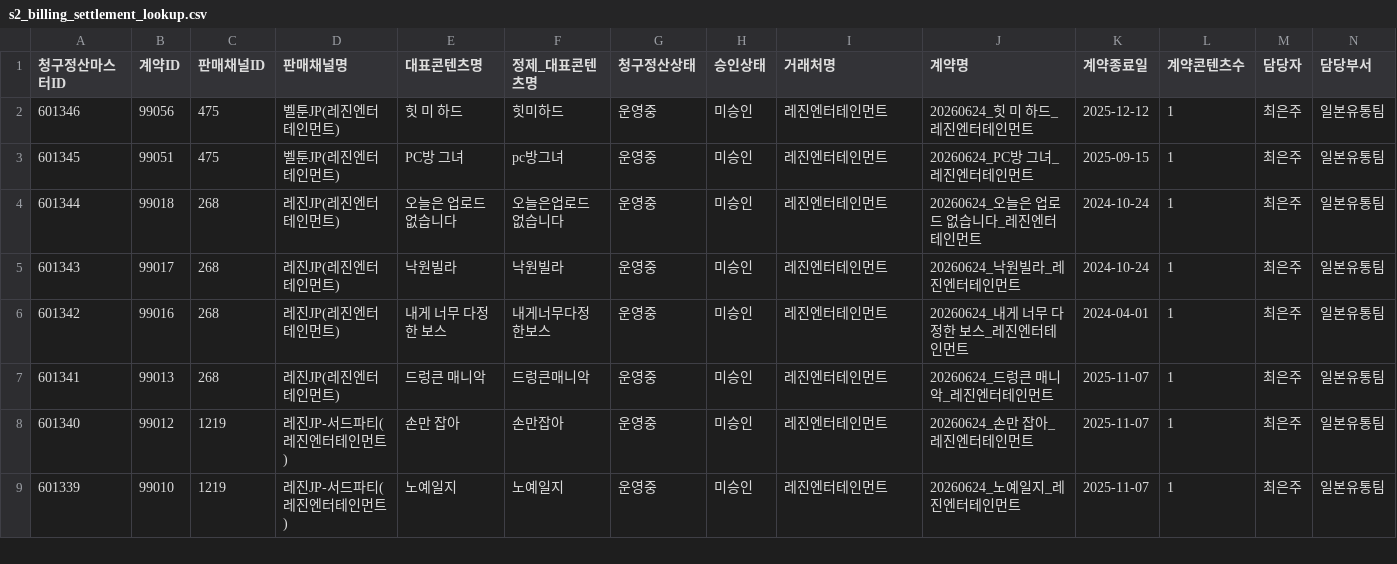
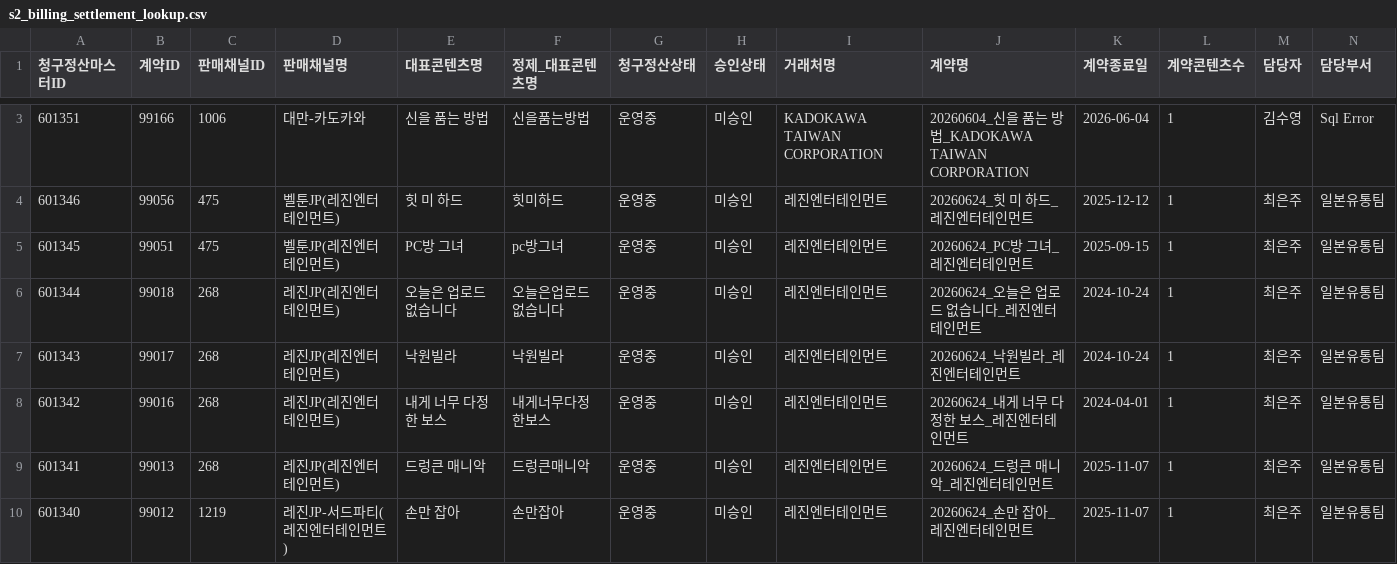
Before and after one commit to gpfl900709-svg/mapping-novel, a CSV file: data/s2_billing_settlement_lookup.csv, drawn as a sheet; only a part is shown, gaps mark what is left out; the shorter side is filled out with more unchanged rows; rows hold the shown columns only; the diff covers the shown part only; the diff names each change by its address in the sheet, - before the commit and + after, or states it on an @@ line.

```diff
--- a/data/s2_billing_settlement_lookup.csv
+++ b/data/s2_billing_settlement_lookup.csv
+row 3: 601351 | 99166 | 1006 | 대만-카도카와 | 신을 품는 방법 | 신을품는방법 | 운영중 | 미승인 | KADOKAWA TAIWAN CORPORATION | 20260604_신을 품는 방법_KADOKAWA TAIWAN CORPORATION | 2026-06-04 | 1 | 김수영 | Sql Error
```
Also changed, not shown: 1 added row and 7 edited cells elsewhere in this file, data/s2_payment_missing_lookup.csv, 13 other files.
